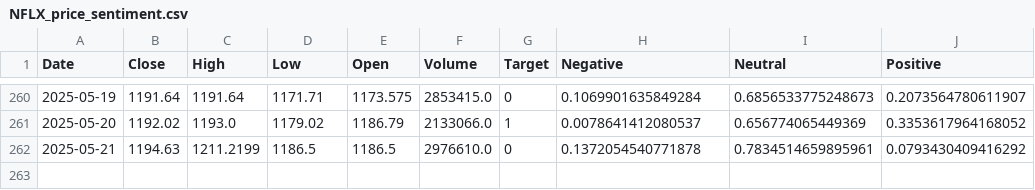
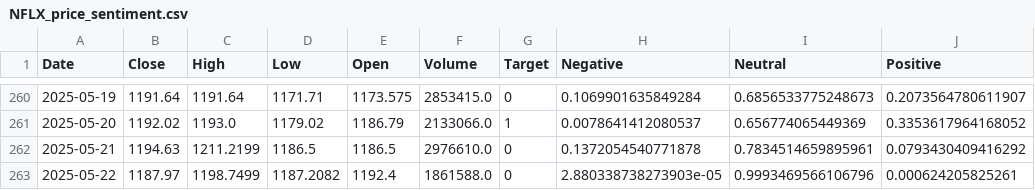
Before and after one commit to ArthurHastings/crypto_model, a CSV file: NFLX_price_sentiment.csv, drawn as a sheet; only a part is shown, gaps mark what is left out; the diff names each change by its address in the sheet, - before the commit and + after, or states it on an @@ line.

```diff
--- a/NFLX_price_sentiment.csv
+++ b/NFLX_price_sentiment.csv
+row 263: 2025-05-22 | 1187.97 | 1198.7499 | 1187.2082 | 1192.4 | 1861588.0 | 0 | 2.880338738273903e-05 | 0.9993469566106796 | 0.000624205825261
```
Also changed, not shown: AAPL_price_sentiment.csv, DIS_price_sentiment.csv, 13 other files.
